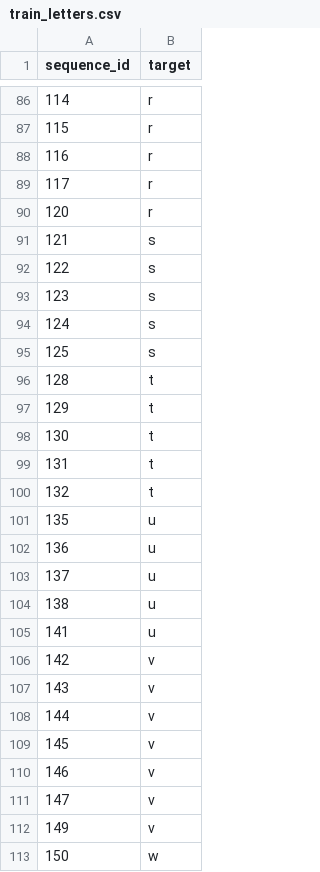
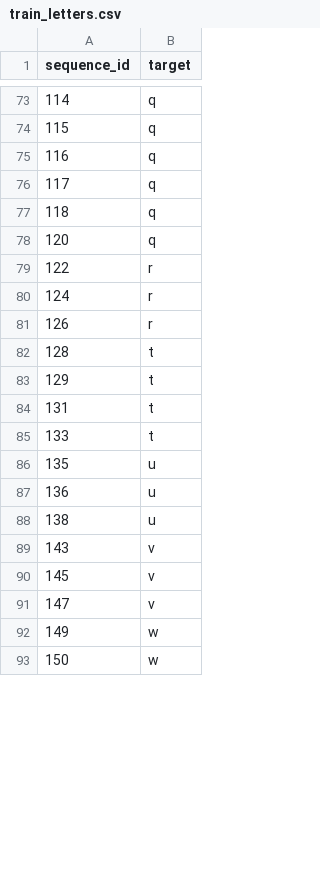
Before and after one commit to andreamalin/megaproyecto_model, a CSV file: data/train_letters.csv, drawn as a sheet; only a part is shown, gaps mark what is left out; the diff covers the shown part only.

```diff
--- a/data/train_letters.csv
+++ b/data/train_letters.csv
@@ -86,28 +73,21 @@ sequence_id,target
-114,r
-115,r
-116,r
-117,r
-120,r
-121,s
-122,s
-123,s
-124,s
-125,s
+114,q
+115,q
+116,q
+117,q
+118,q
+120,q
+122,r
+124,r
+126,r
 128,t
 129,t
-130,t
 131,t
-132,t
+133,t
 135,u
 136,u
-137,u
 138,u
-141,u
-142,v
 143,v
-144,v
 145,v
-146,v
 147,v
-149,v
+149,w
 150,w
```
Also changed, not shown: 26 added rows, 37 removed rows and 43 edited cells elsewhere in this file, 5 other files.
